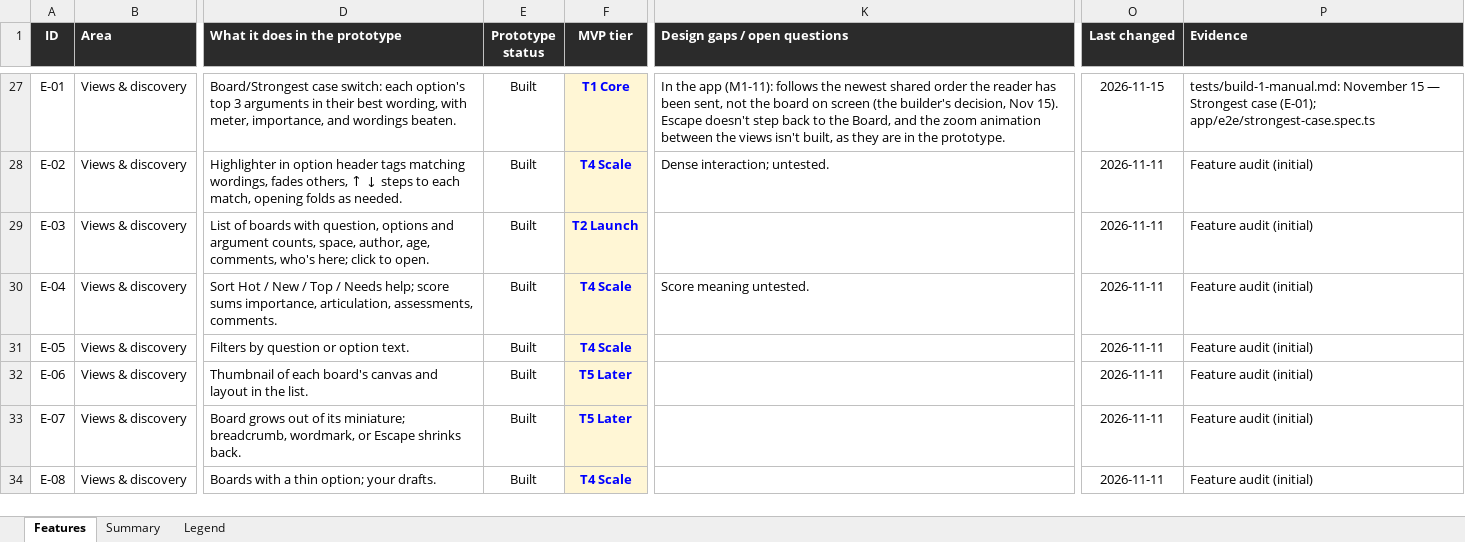
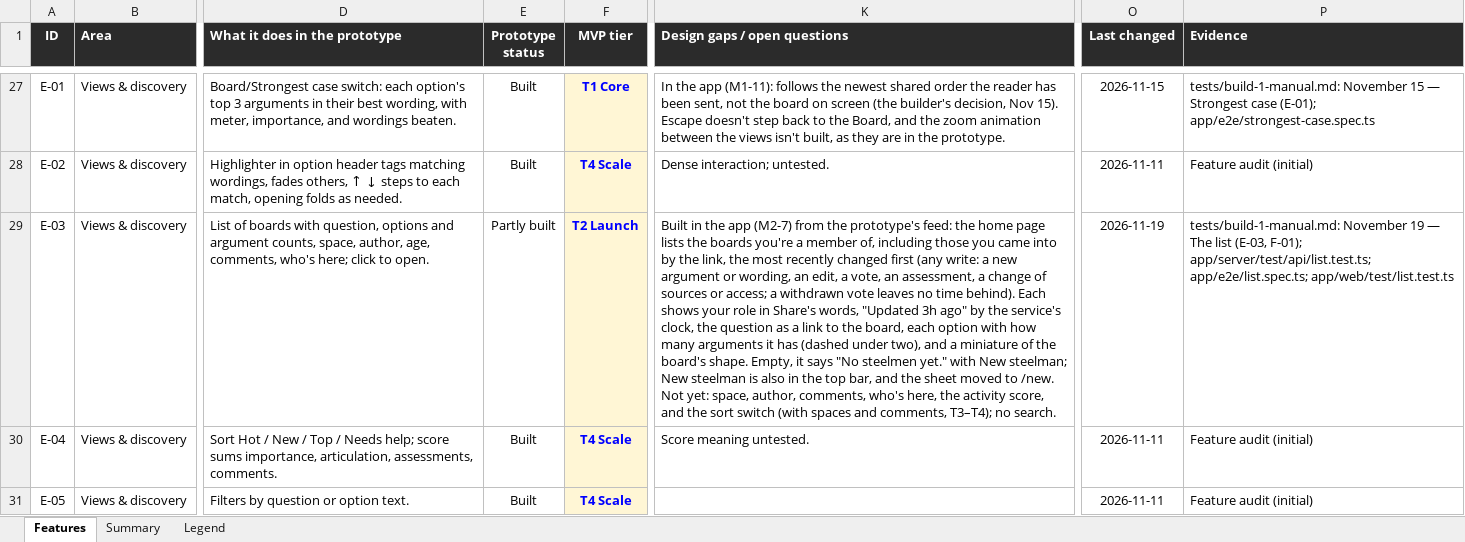
Before and after one commit to building-with-ai-f26/kfl8095-steelman, an Excel workbook: plans/feature-audit.xlsx, sheet Features, drawn as a sheet; only a part is shown, gaps mark what is left out; the shorter side is filled out with more unchanged rows; values as stored, in another font and other column widths than the file's, no borders; conditional formats not drawn; the diff covers the shown part only; the diff names each change by its address in the sheet, - before the commit and + after, or states it on an @@ line.

```diff
--- a/plans/feature-audit.xlsx (sheet Features)
+++ b/plans/feature-audit.xlsx (sheet Features)
-E29 (Prototype status): Built
+E29 (Prototype status): Partly built
-K29 (Design gaps / open questions): (empty)
+K29 (Design gaps / open questions): Built in the app (M2-7) from the prototype's feed: the home page lists the boards you're a member of, including those you came into by the link, the most recently changed first (any write: a new argument or wording, an edit, a vote, an assessment, a change of sources or access; a withdrawn vote leaves no time behind). Each shows your role in Share's words, "Updated 3h ago" by the service's clock, the question as a link to the board, each option with how many arguments it has (dashed under two), and a miniature of the board's shape. Empty, it says "No steelmen yet." with New steelman; New steelman is also in the top bar, and the sheet moved to /new. Not yet: space, author, comments, who's here, the activity score, and the sort switch (with spaces and comments, T3–T4); no search.
-O29 (Last changed): 2026-11-11
+O29 (Last changed): 2026-11-19
-P29 (Evidence): Feature audit (initial)
+P29 (Evidence): tests/build-1-manual.md: November 19 — The list (E-03, F-01); app/server/test/api/list.test.ts; app/e2e/list.spec.ts; app/web/test/list.test.ts
```
Also changed, not shown: 3 edited cells elsewhere in this sheet, 19 other files.
